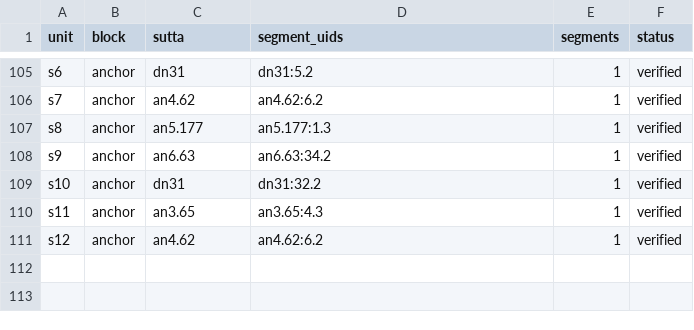
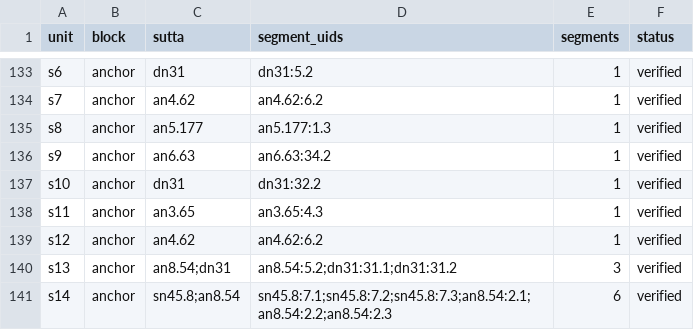
Before and after one commit to CASANMGT/suttapath, a CSV file: docs/citations.csv, drawn as a sheet; only a part is shown, gaps mark what is left out; the diff covers the shown part only.

```diff
--- a/docs/citations.csv
+++ b/docs/citations.csv
@@ -111 +139,3 @@
 "s12","anchor","an4.62","an4.62:6.2","1","verified"
+"s13","anchor","an8.54;dn31","an8.54:5.2;dn31:31.1;dn31:31.2","3","verified"
+"s14","anchor","sn45.8;an8.54","sn45.8:7.1;sn45.8:7.2;sn45.8:7.3;an8.54:2.1;an8.54:2.2;an8.54:2.3","6","verified"
```
Also changed, not shown: 28 added rows elsewhere in this file, 22 other files.
